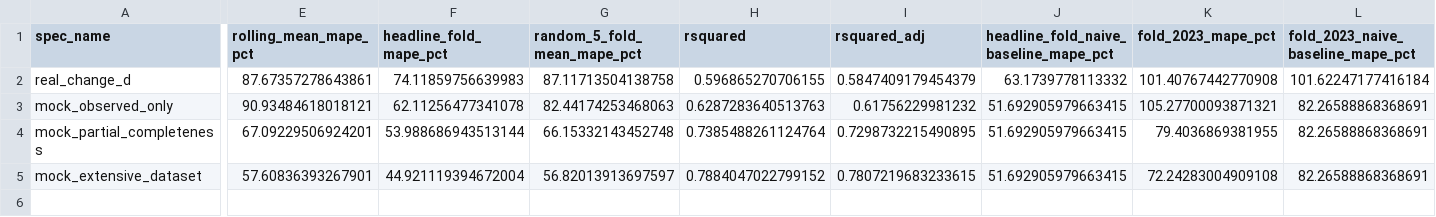
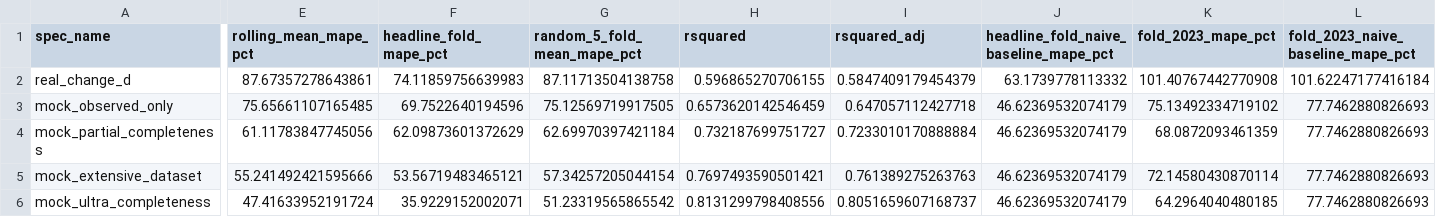
Before and after one commit to JeanLacroix/Dissertation, a CSV file: model/artifacts/mock_completeness_benchmark/benchmark_results.csv, drawn as a sheet; only a part is shown, gaps mark what is left out; rows hold the shown columns only; the diff covers the shown part only; the diff names each change by its address in the sheet, - before the commit and + after, or states it on an @@ line.

```diff
--- a/model/artifacts/mock_completeness_benchmark/benchmark_results.csv
+++ b/model/artifacts/mock_completeness_benchmark/benchmark_results.csv
-E3 (rolling_mean_mape_pct): 90.93484618018121
+E3 (rolling_mean_mape_pct): 75.65661107165485
-F3 (headline_fold_mape_pct): 62.11256477341078
+F3 (headline_fold_mape_pct): 69.7522640194596
-G3 (random_5_fold_mean_mape_pct): 82.44174253468063
+G3 (random_5_fold_mean_mape_pct): 75.12569719917505
-H3 (rsquared): 0.6287283640513763
+H3 (rsquared): 0.6573620142546459
-I3 (rsquared_adj): 0.61756229981232
+I3 (rsquared_adj): 0.647057112427718
-J3:J5: 51.692905979663415
+J3:J5: 46.62369532074179
-K3 (fold_2023_mape_pct): 105.27700093871321
+K3 (fold_2023_mape_pct): 75.13492334719102
-L3:L5: 82.26588868368691
+L3:L5: 77.7462880826693
-E4 (rolling_mean_mape_pct): 67.09229506924201
+E4 (rolling_mean_mape_pct): 61.11783847745056
-F4 (headline_fold_mape_pct): 53.988686943513144
+F4 (headline_fold_mape_pct): 62.09873601372629
-G4 (random_5_fold_mean_mape_pct): 66.15332143452748
+G4 (random_5_fold_mean_mape_pct): 62.69970397421184
-H4 (rsquared): 0.7385488261124764
+H4 (rsquared): 0.732187699751727
-I4 (rsquared_adj): 0.7298732215490895
+I4 (rsquared_adj): 0.7233010170888884
-K4 (fold_2023_mape_pct): 79.4036869381955
+K4 (fold_2023_mape_pct): 68.0872093461359
-E5 (rolling_mean_mape_pct): 57.60836393267901
+E5 (rolling_mean_mape_pct): 55.241492421595666
-F5 (headline_fold_mape_pct): 44.921119394672004
+F5 (headline_fold_mape_pct): 53.56719483465121
-G5 (random_5_fold_mean_mape_pct): 56.82013913697597
+G5 (random_5_fold_mean_mape_pct): 57.34257205044154
-H5 (rsquared): 0.7884047022799152
+H5 (rsquared): 0.7697493590501421
-I5 (rsquared_adj): 0.7807219683233615
+I5 (rsquared_adj): 0.761389275263763
-K5 (fold_2023_mape_pct): 72.24283004909108
+K5 (fold_2023_mape_pct): 72.14580430870114
+row 6: mock_ultra_completeness | 47.41633952191724 | 35.9229152002071 | 51.23319565865542 | 0.8131299798408556 | 0.8051659607168737 | 46.62369532074179 | 64.2964040480185 | 77.7462880826693
```
Also changed, not shown: 20 edited cells elsewhere in this file, model/artifacts/mock_completeness_benchmark/sensitivity_error_table.csv, model/artifacts/mock_completeness_benchmark/synthetic_feature_summary.csv, 23 other files.
